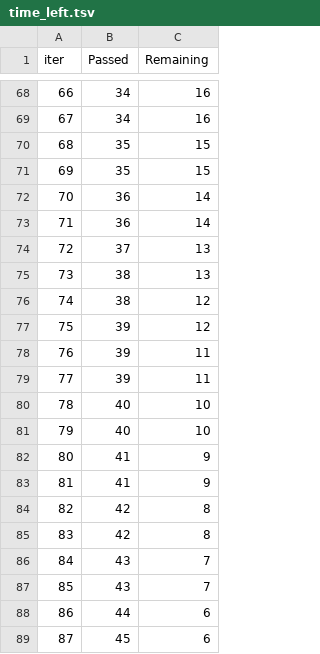
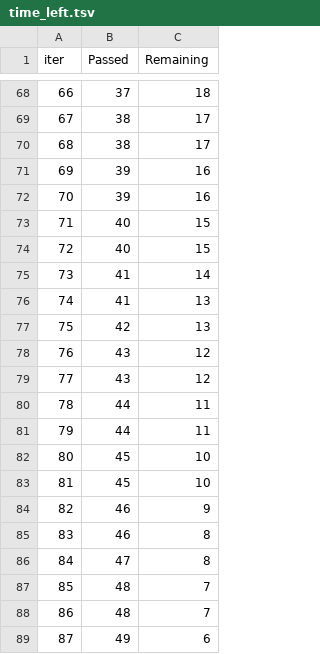
Before and after one commit to cktripathi10/Student_Performance_Indicator, a TSV file: catboost_info/time_left.tsv, drawn as a sheet; only a part is shown, gaps mark what is left out; the diff covers the shown part only.

```diff
--- a/catboost_info/time_left.tsv
+++ b/catboost_info/time_left.tsv
@@ -68,22 +68,22 @@ iter	Passed	Remaining
-66	34	16
-67	34	16
-68	35	15
-69	35	15
-70	36	14
-71	36	14
-72	37	13
-73	38	13
-74	38	12
-75	39	12
-76	39	11
-77	39	11
-78	40	10
-79	40	10
-80	41	9
-81	41	9
-82	42	8
-83	42	8
-84	43	7
-85	43	7
-86	44	6
-87	45	6
+66	37	18
+67	38	17
+68	38	17
+69	39	16
+70	39	16
+71	40	15
+72	40	15
+73	41	14
+74	41	13
+75	42	13
+76	43	12
+77	43	12
+78	44	11
+79	44	11
+80	45	10
+81	45	10
+82	46	9
+83	46	8
+84	47	8
+85	48	7
+86	48	7
+87	49	6
```
Also changed, not shown: 122 edited cells elsewhere in this file, 3 other files.
